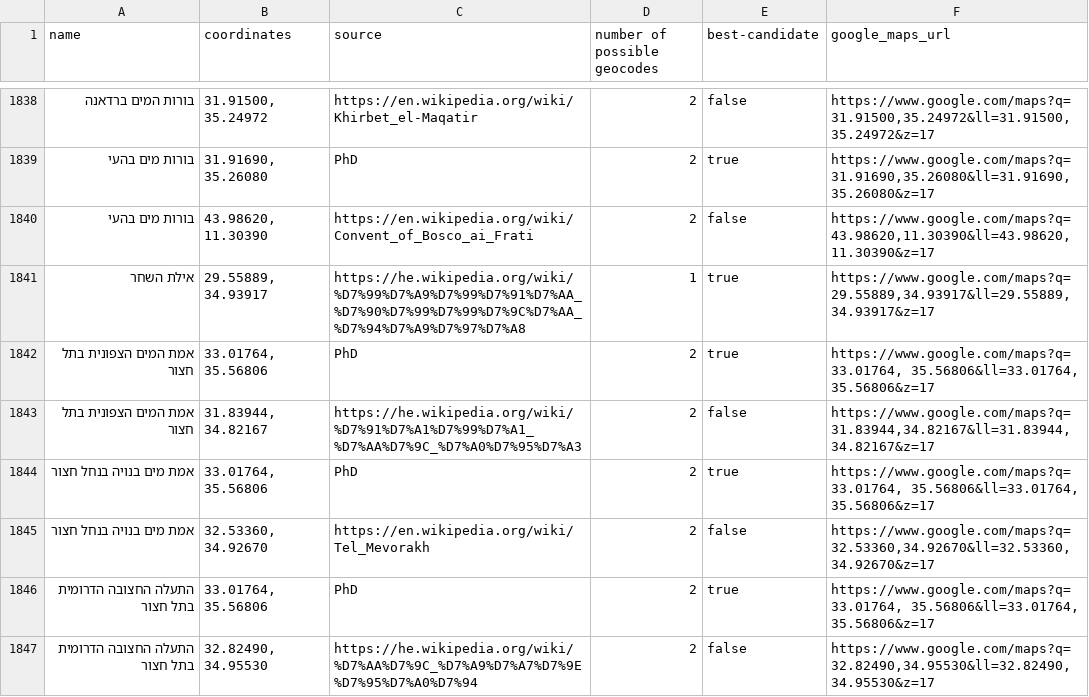
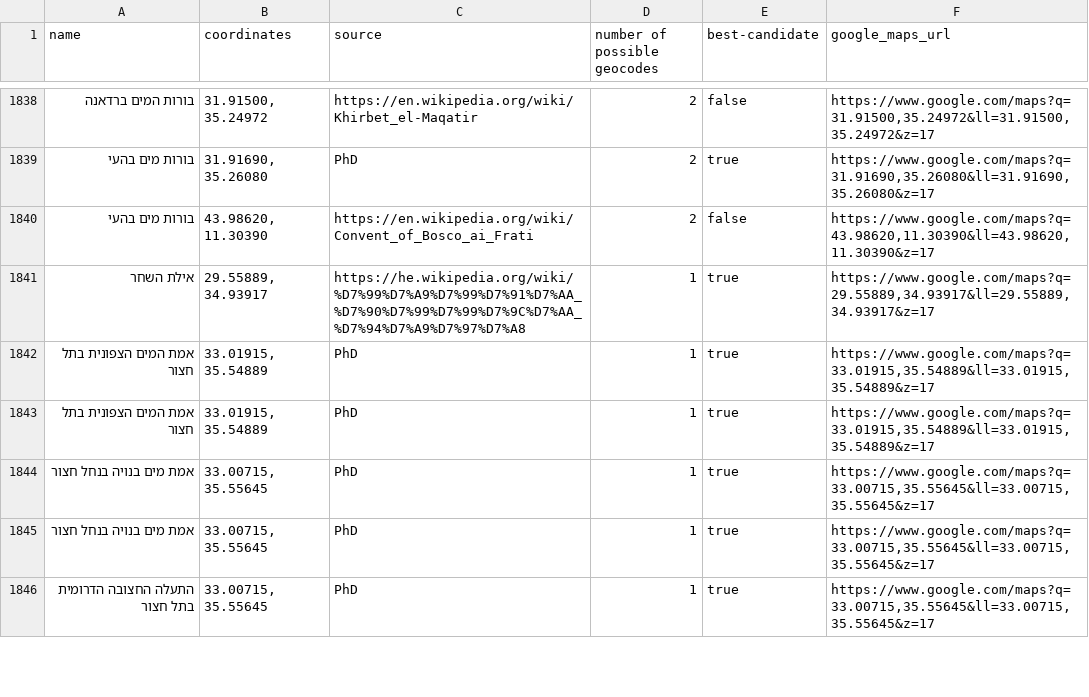
Before and after one commit to itzikst/LocationExtractor, a CSV file: data/geocoded_locations.csv, drawn as a sheet; only a part is shown, gaps mark what is left out; the diff covers the shown part only.

```diff
--- a/data/geocoded_locations.csv
+++ b/data/geocoded_locations.csv
@@ -1841,7 +1841,6 @@ name,coordinates,source,number of possible geocodes,best-candidate,google_maps_u
 "אילת השחר","29.55889, 34.93917","https://he.wikipedia.org/wiki/%D7%99%D7%A9%D7%99%D7%91%D7%AA_%D7%90%D7%99%D7%99%D7%9C%D7%AA_%D7%94%D7%A9%D7%97%D7%A8",1,true,"https://www.google.com/maps?q=29.55889,34.93917&ll=29.55889,34.93917&z=17"
-"אמת המים הצפונית בתל חצור","33.01764, 35.56806","PhD",2,true,"https://www.google.com/maps?q=33.01764, 35.56806&ll=33.01764, 35.56806&z=17"
-"אמת המים הצפונית בתל חצור","31.83944, 34.82167","https://he.wikipedia.org/wiki/%D7%91%D7%A1%D7%99%D7%A1_%D7%AA%D7%9C_%D7%A0%D7%95%D7%A3",2,false,"https://www.google.com/maps?q=31.83944,34.82167&ll=31.83944,34.82167&z=17"
-"אמת מים בנויה בנחל חצור","33.01764, 35.56806","PhD",2,true,"https://www.google.com/maps?q=33.01764, 35.56806&ll=33.01764, 35.56806&z=17"
-"אמת מים בנויה בנחל חצור","32.53360, 34.92670","https://en.wikipedia.org/wiki/Tel_Mevorakh",2,false,"https://www.google.com/maps?q=32.53360,34.92670&ll=32.53360,34.92670&z=17"
-"התעלה החצובה הדרומית בתל חצור","33.01764, 35.56806","PhD",2,true,"https://www.google.com/maps?q=33.01764, 35.56806&ll=33.01764, 35.56806&z=17"
-"התעלה החצובה הדרומית בתל חצור","32.82490, 34.95530","https://he.wikipedia.org/wiki/%D7%AA%D7%9C_%D7%A9%D7%A7%D7%9E%D7%95%D7%A0%D7%94",2,false,"https://www.google.com/maps?q=32.82490,34.95530&ll=32.82490,34.95530&z=17"
+"אמת המים הצפונית בתל חצור","33.01915, 35.54889","PhD",1,true,"https://www.google.com/maps?q=33.01915,35.54889&ll=33.01915,35.54889&z=17"
+"אמת המים הצפונית בתל חצור","33.01915, 35.54889","PhD",1,true,"https://www.google.com/maps?q=33.01915,35.54889&ll=33.01915,35.54889&z=17"
+"אמת מים בנויה בנחל חצור","33.00715, 35.55645","PhD",1,true,"https://www.google.com/maps?q=33.00715,35.55645&ll=33.00715,35.55645&z=17"
+"אמת מים בנויה בנחל חצור","33.00715, 35.55645","PhD",1,true,"https://www.google.com/maps?q=33.00715,35.55645&ll=33.00715,35.55645&z=17"
+"התעלה החצובה הדרומית בתל חצור","33.00715, 35.55645","PhD",1,true,"https://www.google.com/maps?q=33.00715,35.55645&ll=33.00715,35.55645&z=17"
```
Also changed, not shown: 5 added rows, 4 removed rows and 39 edited cells elsewhere in this file, data/csv_layers/06_Middle_Bronze.csv, data/csv_layers/07_Late_Bronze.csv, 19 other files.
